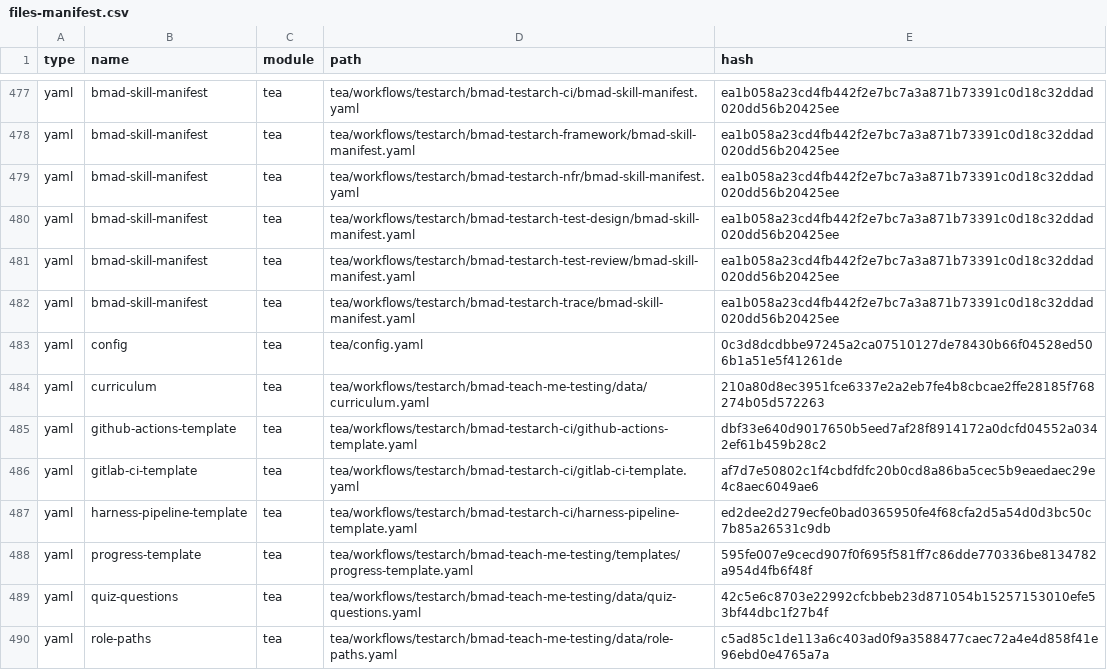
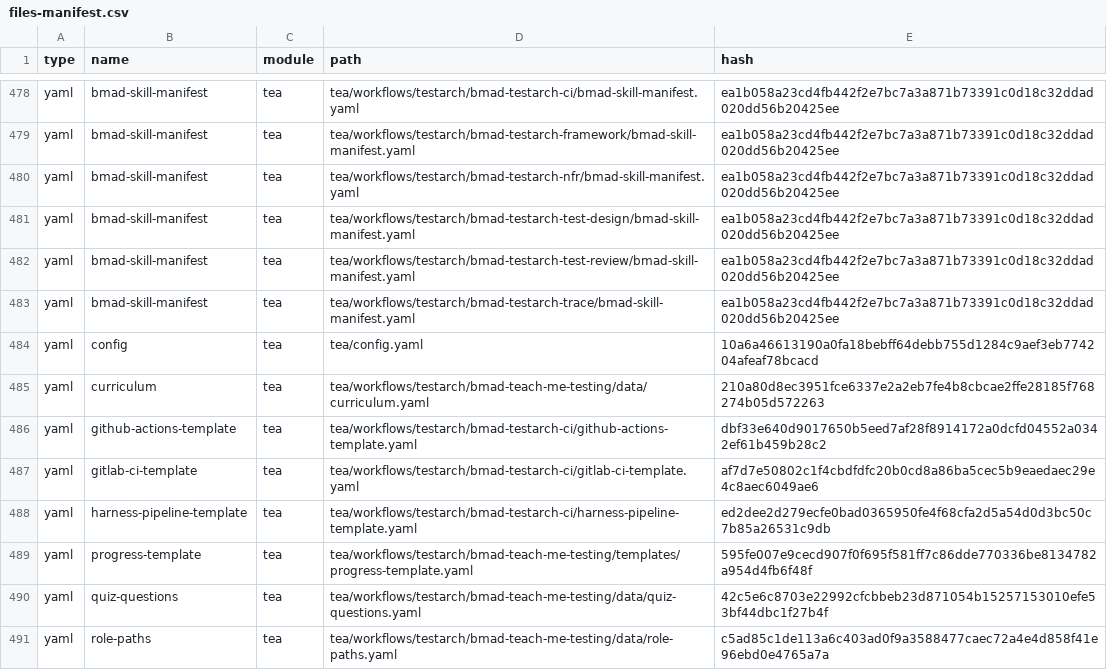
Before and after one commit to s18id/jurnapod, a CSV file: _bmad/_config/files-manifest.csv, drawn as a sheet; only a part is shown, gaps mark what is left out; the diff covers the shown part only.

```diff
--- a/_bmad/_config/files-manifest.csv
+++ b/_bmad/_config/files-manifest.csv
@@ -482,3 +483,3 @@ type,name,module,path,hash
 "yaml","bmad-skill-manifest","tea","tea/workflows/testarch/bmad-testarch-trace/bmad-skill-manifest.yaml","ea1b058a23cd4fb442f2e7bc7a3a871b73391c0d18c32ddad020dd56b20425ee"
-"yaml","config","tea","tea/config.yaml","0c3d8dcdbbe97245a2ca07510127de78430b66f04528ed506b1a51e5f41261de"
+"yaml","config","tea","tea/config.yaml","10a6a46613190a0fa18bebff64debb755d1284c9aef3eb774204afeaf78bcacd"
 "yaml","curriculum","tea","tea/workflows/testarch/bmad-teach-me-testing/data/curriculum.yaml","210a80d8ec3951fce6337e2a2eb7fe4b8cbcae2ffe28185f768274b05d572263"
```
Also changed, not shown: 2 added rows, 1 removed row and 5 edited cells elsewhere in this file, _bmad/_config/bmad-help.csv, 5 other files.
